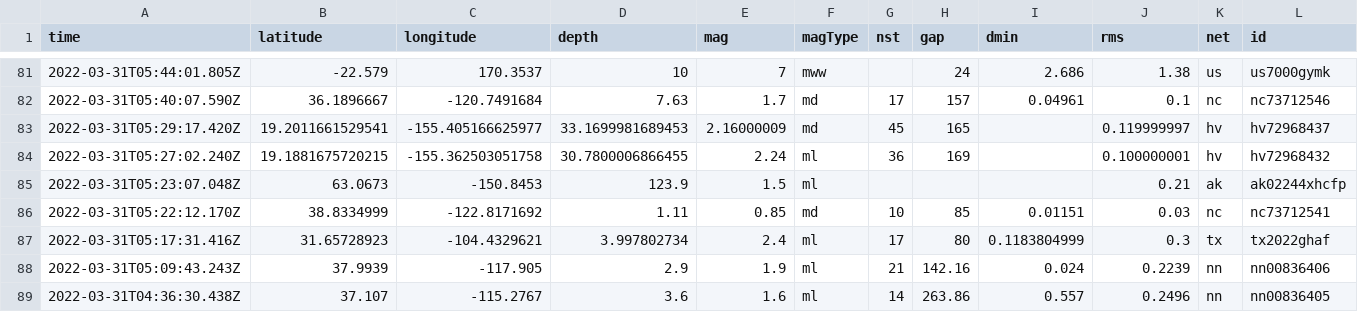
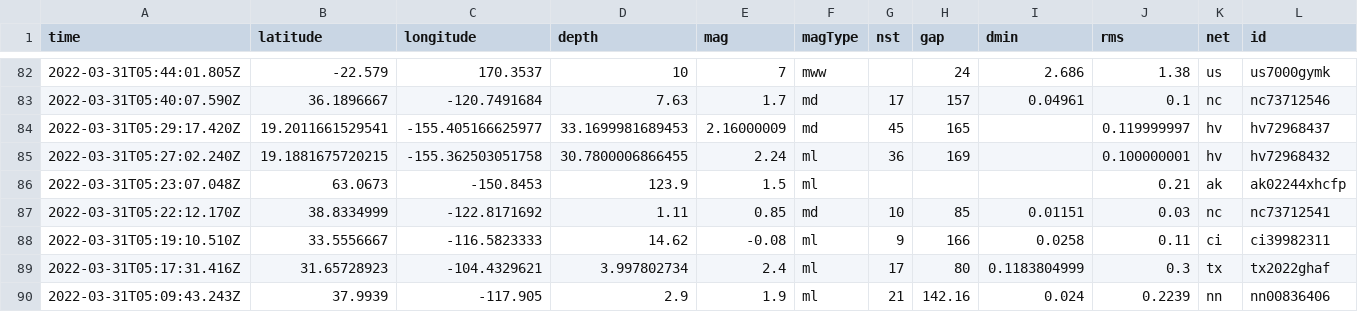
Before and after one commit to jemory/nicar22-github-actions-test, a CSV file: usgs_current.csv, drawn as a sheet; only a part is shown, gaps mark what is left out; the shorter side is filled out with more unchanged rows; rows hold the shown columns only; the diff covers the shown part only; the diff names each change by its address in the sheet, - before the commit and + after, or states it on an @@ line.

```diff
--- a/usgs_current.csv
+++ b/usgs_current.csv
+row 88: 2022-03-31T05:19:10.510Z | 33.5556667 | -116.5823333 | 14.62 | -0.08 | ml | 9 | 166 | 0.0258 | 0.11 | ci | ci39982311
```
Also changed, not shown: 2 added rows, 4 removed rows and 3 edited cells elsewhere in this file, 1 other file.
